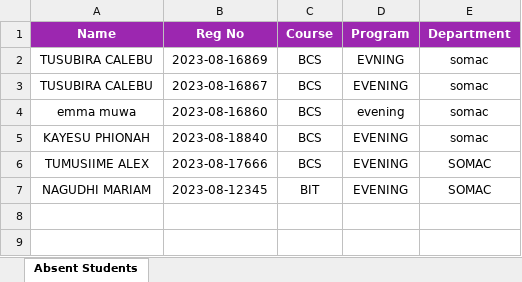
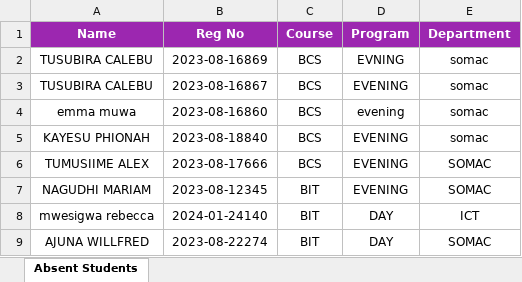
Before and after one commit to bigdeal-calebu/last_final_yaer_project, an Excel workbook: attendance_history/absent_2026-03-29.xlsx, sheet Absent Students, drawn as a sheet; values as stored, in another font and other column widths than the file's, no borders; the diff names each change by its address in the sheet, - before the commit and + after, or states it on an @@ line.

```diff
--- a/attendance_history/absent_2026-03-29.xlsx (sheet Absent Students)
+++ b/attendance_history/absent_2026-03-29.xlsx (sheet Absent Students)
+row 8: mwesigwa rebecca | 2024-01-24140 | BIT | DAY | ICT
+row 9: AJUNA WILLFRED | 2023-08-22274 | BIT | DAY | SOMAC
```
Also changed, not shown: attendance_history/Absent_2026-03-30.xlsx, attendance_history/Present_2026-03-30.xlsx, 19 other files.
